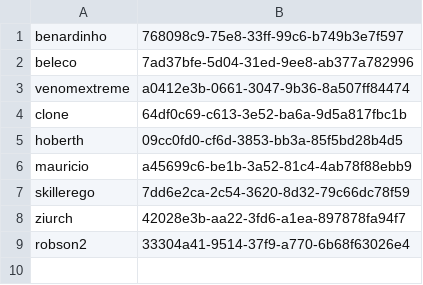
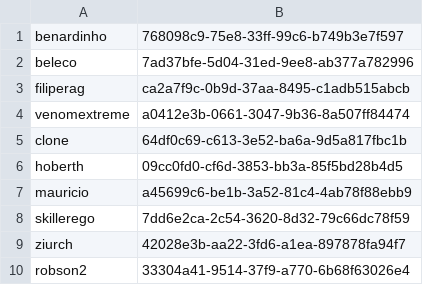
Before and after one commit to murillovaz/minecraft-backup, a CSV file: plugins/plugins/Essentials/usermap.csv, drawn as a sheet; the diff names each change by its address in the sheet, - before the commit and + after, or states it on an @@ line.

```diff
--- a/plugins/plugins/Essentials/usermap.csv
+++ b/plugins/plugins/Essentials/usermap.csv
+row 3: filiperag | ca2a7f9c-0b9d-37aa-8495-c1adb515abcb
```
Also changed, not shown: 56 other files.
